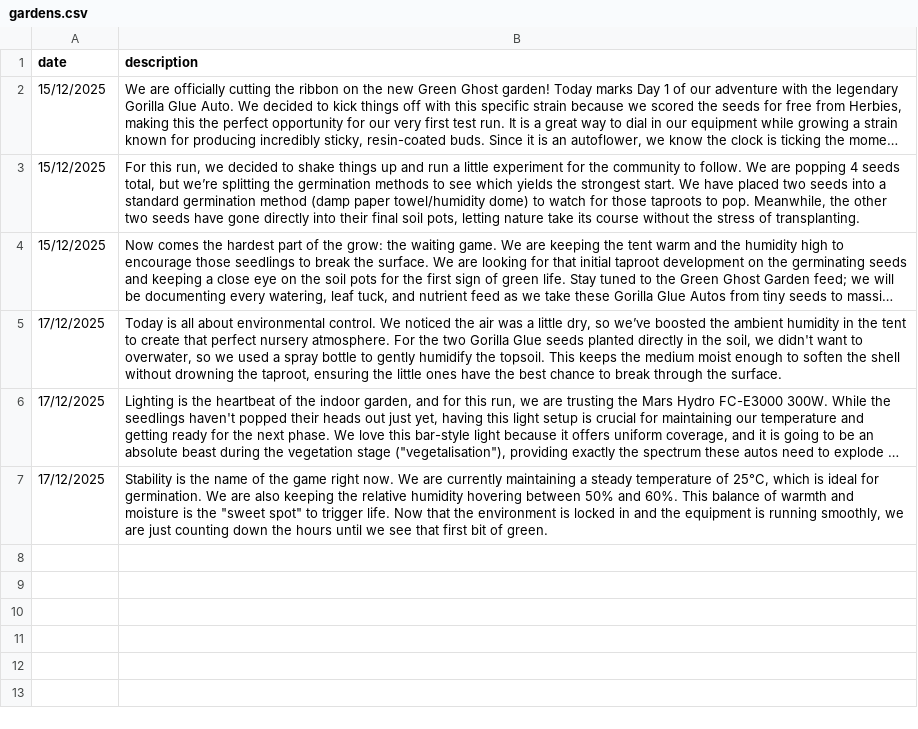
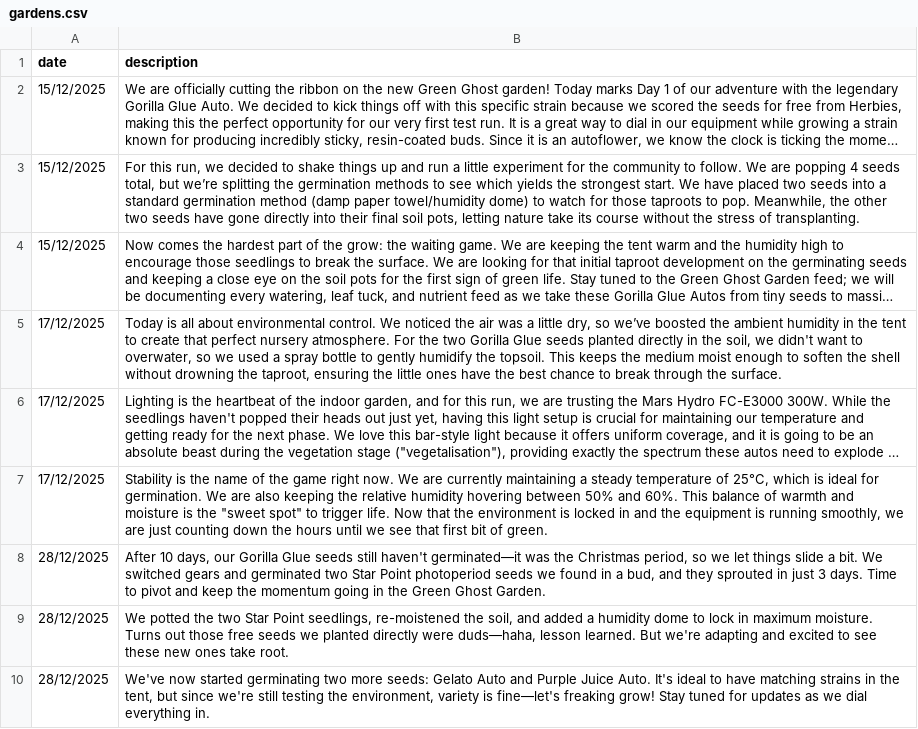
Before and after one commit to gokaiorg/greenghost, a CSV file: public/datas/gardens.csv, drawn as a sheet; long unchanged cells end in …; the diff names each change by its address in the sheet, - before the commit and + after, or states it on an @@ line.

```diff
--- a/public/datas/gardens.csv
+++ b/public/datas/gardens.csv
+row 8: 28/12/2025 | After 10 days, our Gorilla Glue seeds still haven't germinated—it was the Christmas period, so we let things slide a bit. We switched gears and germinated two Star Point photoperiod seeds we found in a bud, and they sprouted in just 3 days. Time to pivot and keep the momentum going in the Green Ghost Garden.
+row 9: 28/12/2025 | We potted the two Star Point seedlings, re-moistened the soil, and added a humidity dome to lock in maximum moisture. Turns out those free seeds we planted directly were duds—haha, lesson learned. But we're adapting and excited to see these new ones take root.
+row 10: 28/12/2025 | We've now started germinating two more seeds: Gelato Auto and Purple Juice Auto. It's ideal to have matching strains in the tent, but since we're still testing the environment, variety is fine—let's freaking grow! Stay tuned for updates as we dial everything in.
```
Also changed, not shown: public/datas/products.csv, 42 other files.
